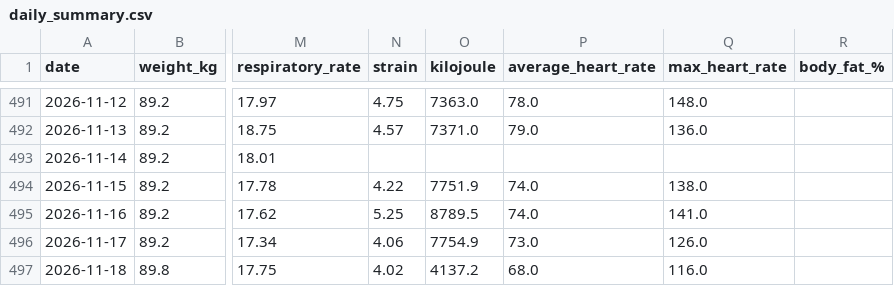
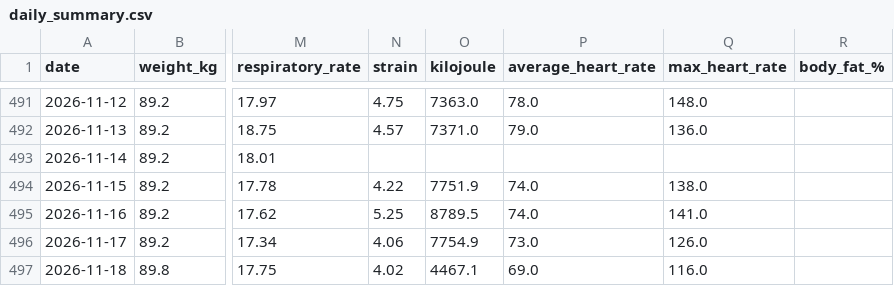
Before and after one commit to 4nd7ey-lab/whoop-public, a CSV file: daily_summary.csv, drawn as a sheet; only a part is shown, gaps mark what is left out; the diff names each change by its address in the sheet, - before the commit and + after, or states it on an @@ line.

Commit message:
mirror: update from Sheets

```diff
--- a/daily_summary.csv
+++ b/daily_summary.csv
-O497 (kilojoule): 4137.2
+O497 (kilojoule): 4467.1
-P497 (average_heart_rate): 68.0
+P497 (average_heart_rate): 69.0
```
